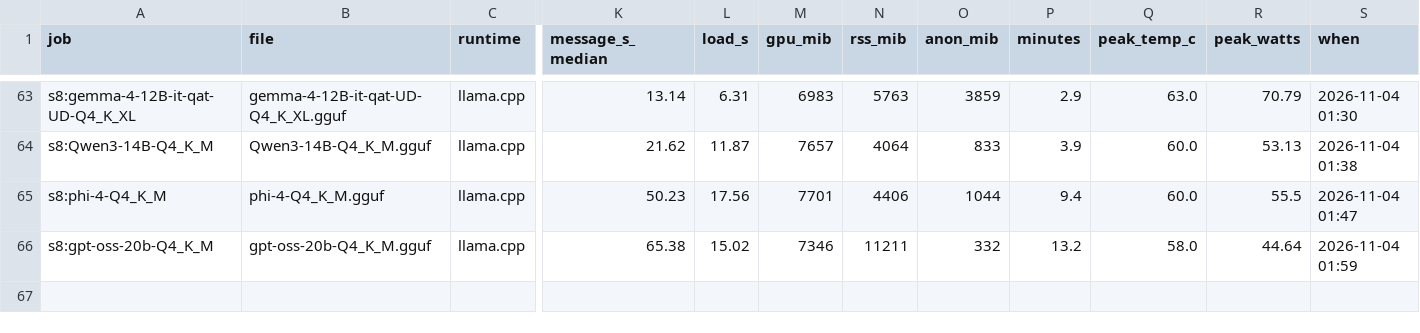
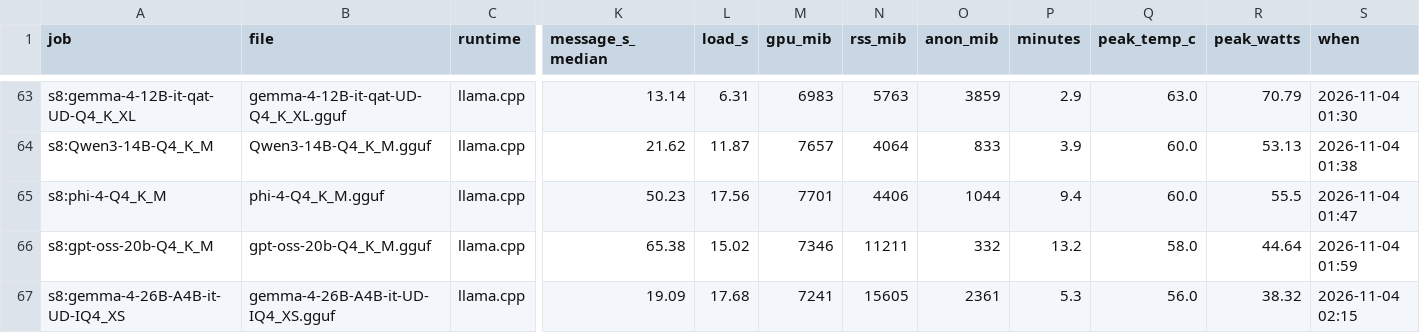
Before and after one commit to snakeeyes021/thirties, a CSV file: docs/model_ladder/results.csv, drawn as a sheet; only a part is shown, gaps mark what is left out; rows hold the shown columns only; the diff names each change by its address in the sheet, - before the commit and + after, or states it on an @@ line.

Commit message:
data: model ladder: s8:gemma-4-26B-A4B-it-UD-IQ4_XS

```diff
--- a/docs/model_ladder/results.csv
+++ b/docs/model_ladder/results.csv
+row 67: s8:gemma-4-26B-A4B-it-UD-IQ4_XS | gemma-4-26B-A4B-it-UD-IQ4_XS.gguf | llama.cpp | 19.09 | 17.68 | 7241 | 15605 | 2361 | 5.3 | 56.0 | 38.32 | 2026-11-04 02:15
```
